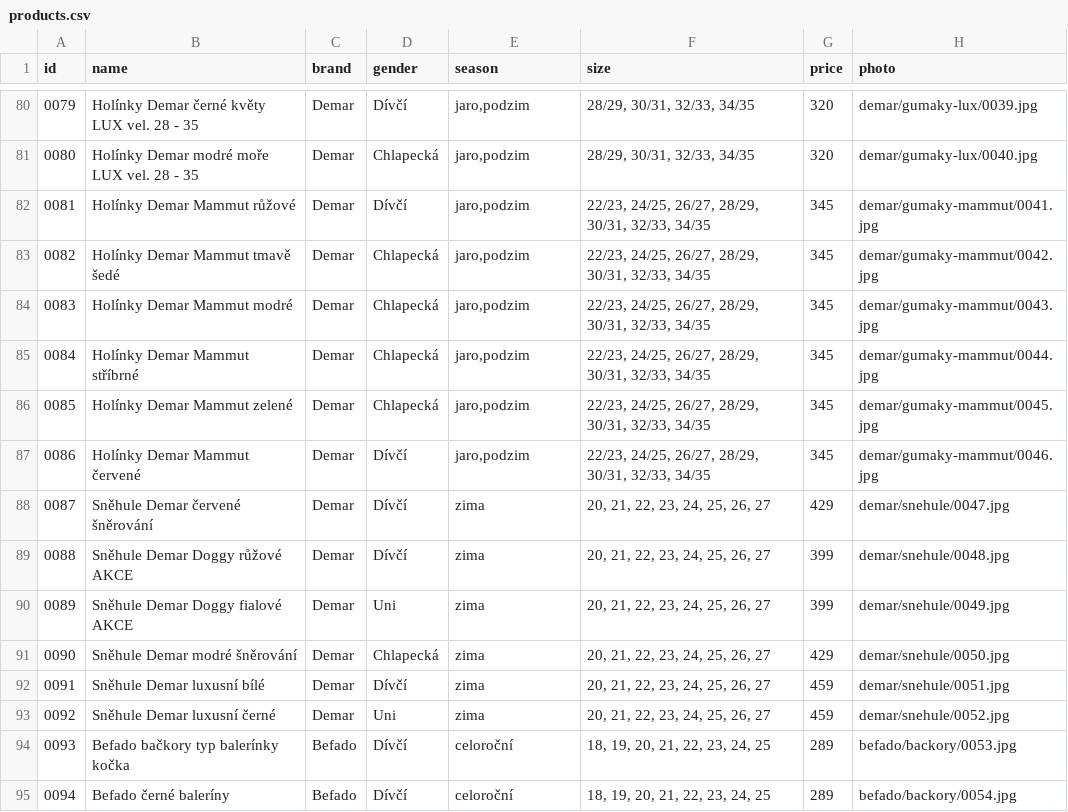
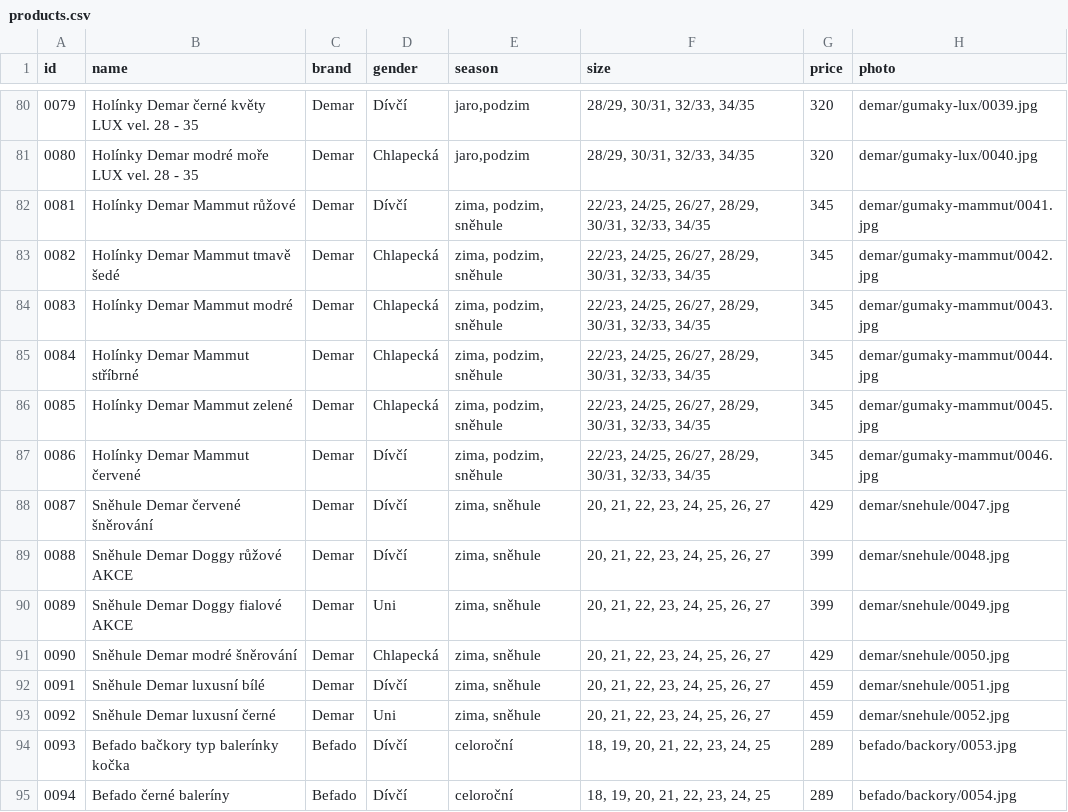
Before and after one commit to ad-ab/boty-boticky, a CSV file: static/boty/products.csv, drawn as a sheet; only a part is shown, gaps mark what is left out.

Commit message:
Update products.csv

```diff
--- a/static/boty/products.csv
+++ b/static/boty/products.csv
@@ -81,14 +81,14 @@ id|name|brand|gender|season|size|price|photo
 0080|Holínky Demar modré moře LUX vel. 28 - 35|Demar|Chlapecká|jaro,podzim|28/29, 30/31, 32/33, 34/35|320|demar/gumaky-lux/0040.jpg
-0081|Holínky Demar Mammut růžové|Demar|Dívčí|jaro,podzim|22/23, 24/25, 26/27, 28/29, 30/31, 32/33, 34/35|345|demar/gumaky-mammut/0041.jpg
-0082|Holínky Demar Mammut tmavě šedé|Demar|Chlapecká|jaro,podzim|22/23, 24/25, 26/27, 28/29, 30/31, 32/33, 34/35|345|demar/gumaky-mammut/0042.jpg
-0083|Holínky Demar Mammut modré|Demar|Chlapecká|jaro,podzim|22/23, 24/25, 26/27, 28/29, 30/31, 32/33, 34/35|345|demar/gumaky-mammut/0043.jpg
-0084|Holínky Demar Mammut stříbrné|Demar|Chlapecká|jaro,podzim|22/23, 24/25, 26/27, 28/29, 30/31, 32/33, 34/35|345|demar/gumaky-mammut/0044.jpg
-0085|Holínky Demar Mammut zelené|Demar|Chlapecká|jaro,podzim|22/23, 24/25, 26/27, 28/29, 30/31, 32/33, 34/35|345|demar/gumaky-mammut/0045.jpg
-0086|Holínky Demar Mammut červené|Demar|Dívčí|jaro,podzim|22/23, 24/25, 26/27, 28/29, 30/31, 32/33, 34/35|345|demar/gumaky-mammut/0046.jpg
-0087|Sněhule Demar červené šněrování|Demar|Dívčí|zima|20, 21, 22, 23, 24, 25, 26, 27|429|demar/snehule/0047.jpg
-0088|Sněhule Demar Doggy růžové AKCE|Demar|Dívčí|zima|20, 21, 22, 23, 24, 25, 26, 27|399|demar/snehule/0048.jpg
-0089|Sněhule Demar Doggy fialové AKCE|Demar|Uni|zima|20, 21, 22, 23, 24, 25, 26, 27|399|demar/snehule/0049.jpg
-0090|Sněhule Demar modré šněrování|Demar|Chlapecká|zima|20, 21, 22, 23, 24, 25, 26, 27|429|demar/snehule/0050.jpg
-0091|Sněhule Demar luxusní bílé|Demar|Dívčí|zima|20, 21, 22, 23, 24, 25, 26, 27|459|demar/snehule/0051.jpg
-0092|Sněhule Demar luxusní černé|Demar|Uni|zima|20, 21, 22, 23, 24, 25, 26, 27|459|demar/snehule/0052.jpg
+0081|Holínky Demar Mammut růžové|Demar|Dívčí|zima, podzim, sněhule|22/23, 24/25, 26/27, 28/29, 30/31, 32/33, 34/35|345|demar/gumaky-mammut/0041.jpg
+0082|Holínky Demar Mammut tmavě šedé|Demar|Chlapecká|zima, podzim, sněhule|22/23, 24/25, 26/27, 28/29, 30/31, 32/33, 34/35|345|demar/gumaky-mammut/0042.jpg
+0083|Holínky Demar Mammut modré|Demar|Chlapecká|zima, podzim, sněhule|22/23, 24/25, 26/27, 28/29, 30/31, 32/33, 34/35|345|demar/gumaky-mammut/0043.jpg
+0084|Holínky Demar Mammut stříbrné|Demar|Chlapecká|zima, podzim, sněhule|22/23, 24/25, 26/27, 28/29, 30/31, 32/33, 34/35|345|demar/gumaky-mammut/0044.jpg
+0085|Holínky Demar Mammut zelené|Demar|Chlapecká|zima, podzim, sněhule|22/23, 24/25, 26/27, 28/29, 30/31, 32/33, 34/35|345|demar/gumaky-mammut/0045.jpg
+0086|Holínky Demar Mammut červené|Demar|Dívčí|zima, podzim, sněhule|22/23, 24/25, 26/27, 28/29, 30/31, 32/33, 34/35|345|demar/gumaky-mammut/0046.jpg
+0087|Sněhule Demar červené šněrování|Demar|Dívčí|zima, sněhule|20, 21, 22, 23, 24, 25, 26, 27|429|demar/snehule/0047.jpg
+0088|Sněhule Demar Doggy růžové AKCE|Demar|Dívčí|zima, sněhule|20, 21, 22, 23, 24, 25, 26, 27|399|demar/snehule/0048.jpg
+0089|Sněhule Demar Doggy fialové AKCE|Demar|Uni|zima, sněhule|20, 21, 22, 23, 24, 25, 26, 27|399|demar/snehule/0049.jpg
+0090|Sněhule Demar modré šněrování|Demar|Chlapecká|zima, sněhule|20, 21, 22, 23, 24, 25, 26, 27|429|demar/snehule/0050.jpg
+0091|Sněhule Demar luxusní bílé|Demar|Dívčí|zima, sněhule|20, 21, 22, 23, 24, 25, 26, 27|459|demar/snehule/0051.jpg
+0092|Sněhule Demar luxusní černé|Demar|Uni|zima, sněhule|20, 21, 22, 23, 24, 25, 26, 27|459|demar/snehule/0052.jpg
 0093|Befado bačkory typ balerínky kočka|Befado|Dívčí|celoroční|18, 19, 20, 21, 22, 23, 24, 25|289|befado/backory/0053.jpg
```
